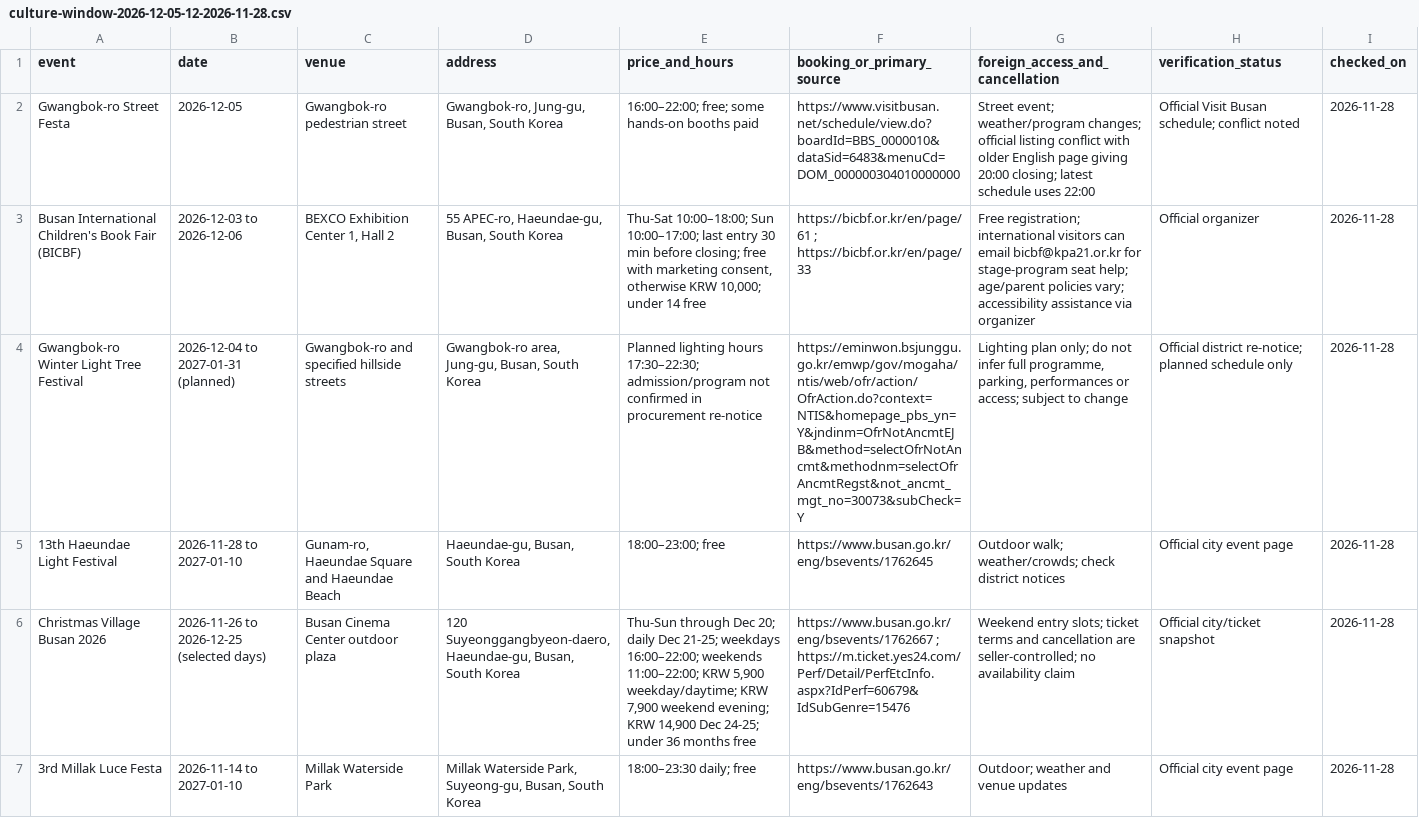
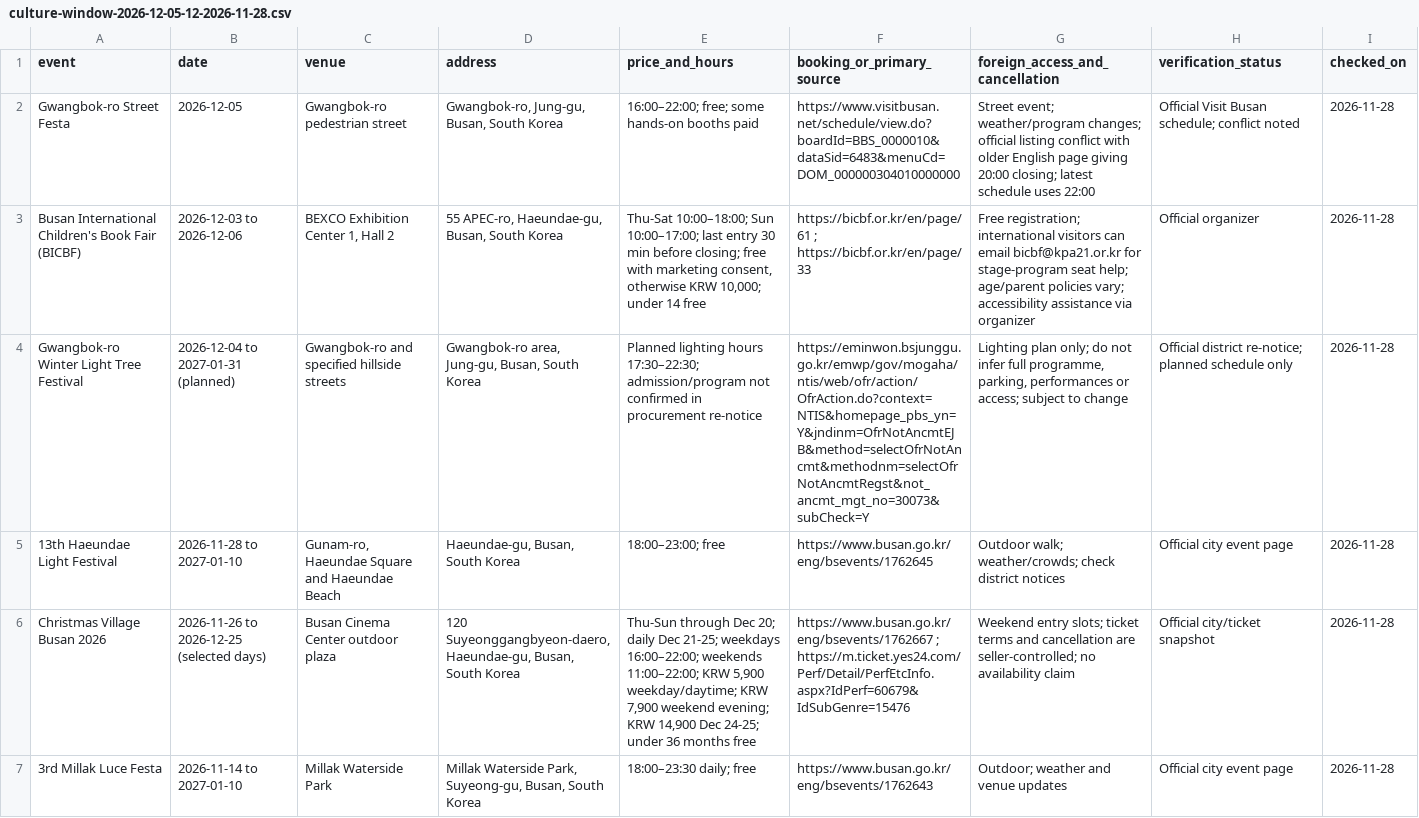
Before and after one commit to xkrrudfbs45-afk/busan-travel-guide, a CSV file: docs/ai-workspace/culture-window-2026-12-05-12-2026-11-28.csv, drawn as a sheet; only a part is shown; the diff names each change by its address in the sheet, - before the commit and + after, or states it on an @@ line.

Commit message:
docs: correct official Gwangbok-ro source URL

```diff
--- a/docs/ai-workspace/culture-window-2026-12-05-12-2026-11-28.csv
+++ b/docs/ai-workspace/culture-window-2026-12-05-12-2026-11-28.csv
-F4 (booking_or_primary_source): https://eminwon.bsjunggu.go.kr/emwp/gov/mogaha/ntis/web/ofr/action/OfrAction.do?context=NTIS&homepage_pbs_yn=Y&jndinm=OfrNotAncmtEJB&method=selectOfrNotAncmt&methodnm=selectOfrAncmtRegst&not_ancmt_mgt_no=30073&subCheck=Y
+F4 (booking_or_primary_source): https://eminwon.bsjunggu.go.kr/emwp/gov/mogaha/ntis/web/ofr/action/OfrAction.do?context=NTIS&homepage_pbs_yn=Y&jndinm=OfrNotAncmtEJB&method=selectOfrNotAncmt&methodnm=selectOfrNotAncmtRegst&not_ancmt_mgt_no=30073&subCheck=Y
```
